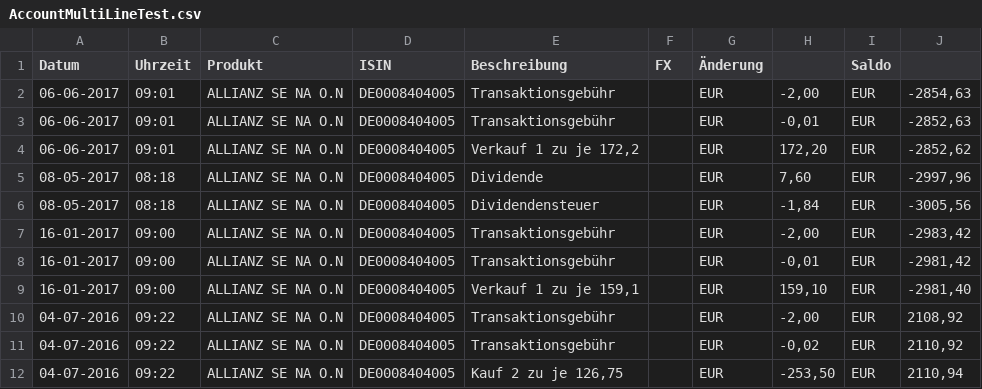
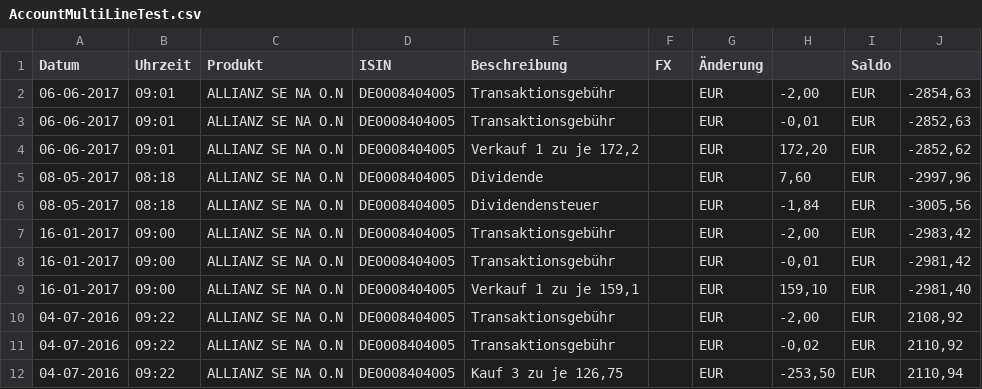
Before and after one commit to freelancer4you/depot-app, a CSV file: portfolio/src/main/resources/AccountMultiLineTest.csv, drawn as a sheet.

Commit message:
Füllen DB über Account.csv

```diff
--- a/portfolio/src/main/resources/AccountMultiLineTest.csv
+++ b/portfolio/src/main/resources/AccountMultiLineTest.csv
@@ -11,2 +11,2 @@ Datum,Uhrzeit,Produkt,ISIN,Beschreibung,FX,Änderung,,Saldo,
 04-07-2016,09:22,ALLIANZ SE NA O.N,DE0008404005,Transaktionsgebühr,,EUR,"-0,02",EUR,"2110,92"
-04-07-2016,09:22,ALLIANZ SE NA O.N,DE0008404005,"Kauf 2 zu je 126,75",,EUR,"-253,50",EUR,"2110,94"
+04-07-2016,09:22,ALLIANZ SE NA O.N,DE0008404005,"Kauf 3 zu je 126,75",,EUR,"-253,50",EUR,"2110,94"
```
Also changed, not shown: 54 other files.
